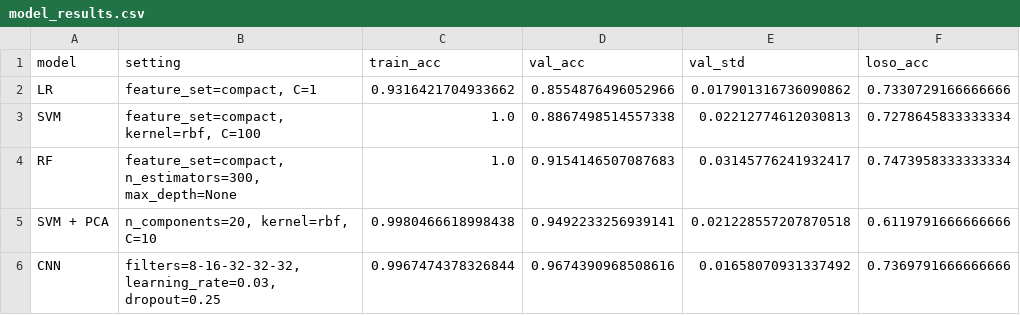
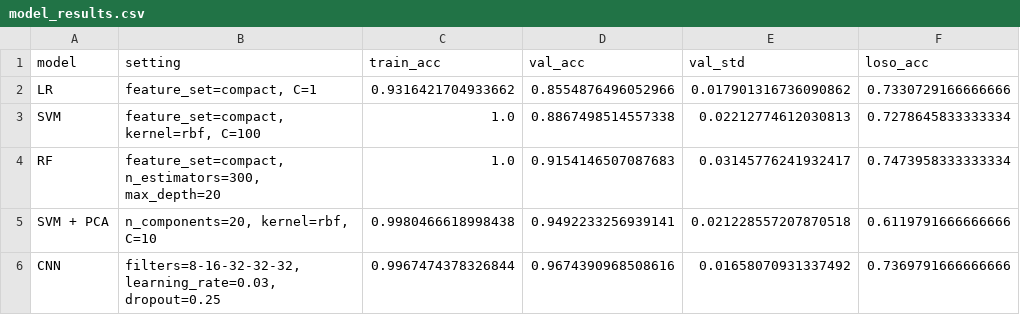
Before and after one commit to jimvanijcken/wicos, a CSV file: results/model_results.csv, drawn as a sheet; only a part is shown; the diff names each change by its address in the sheet, - before the commit and + after, or states it on an @@ line.

```diff
--- a/results/model_results.csv
+++ b/results/model_results.csv
-B4 (setting): feature_set=compact, n_estimators=300, max_depth=None
+B4 (setting): feature_set=compact, n_estimators=300, max_depth=20
```
Also changed, not shown: results/tuning_lr.csv, results/tuning_rf.csv, 11 other files.
